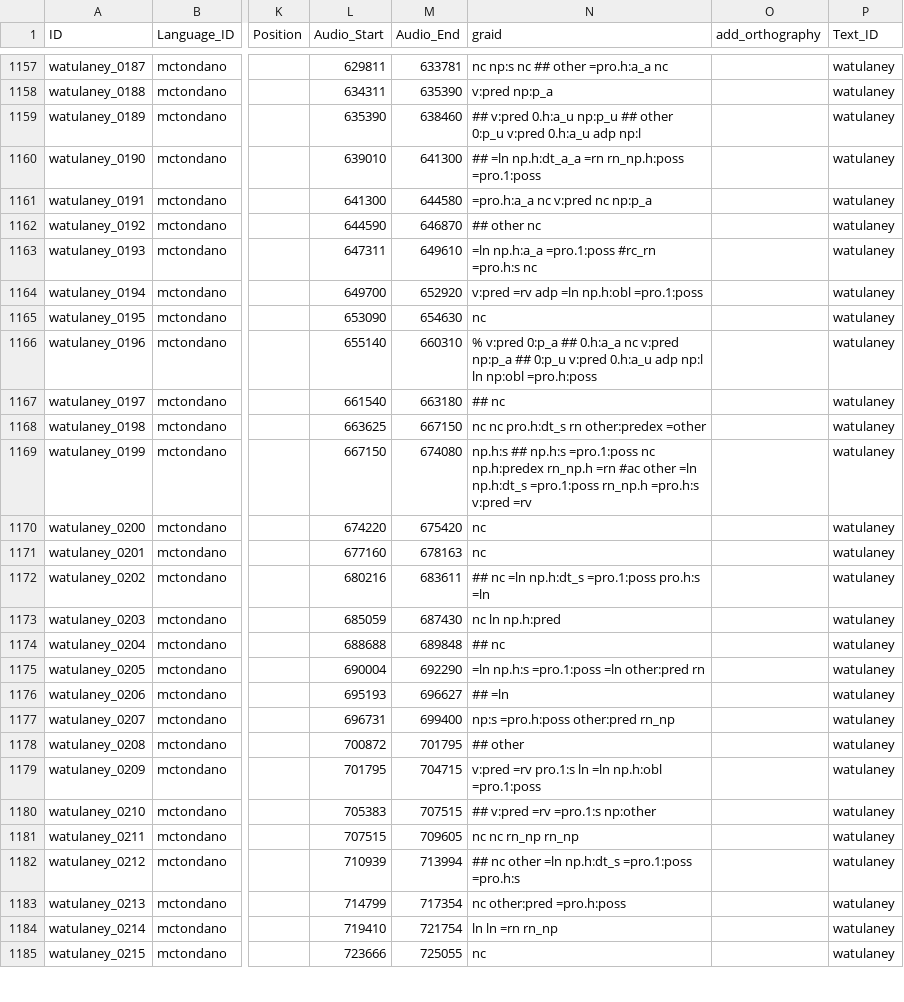
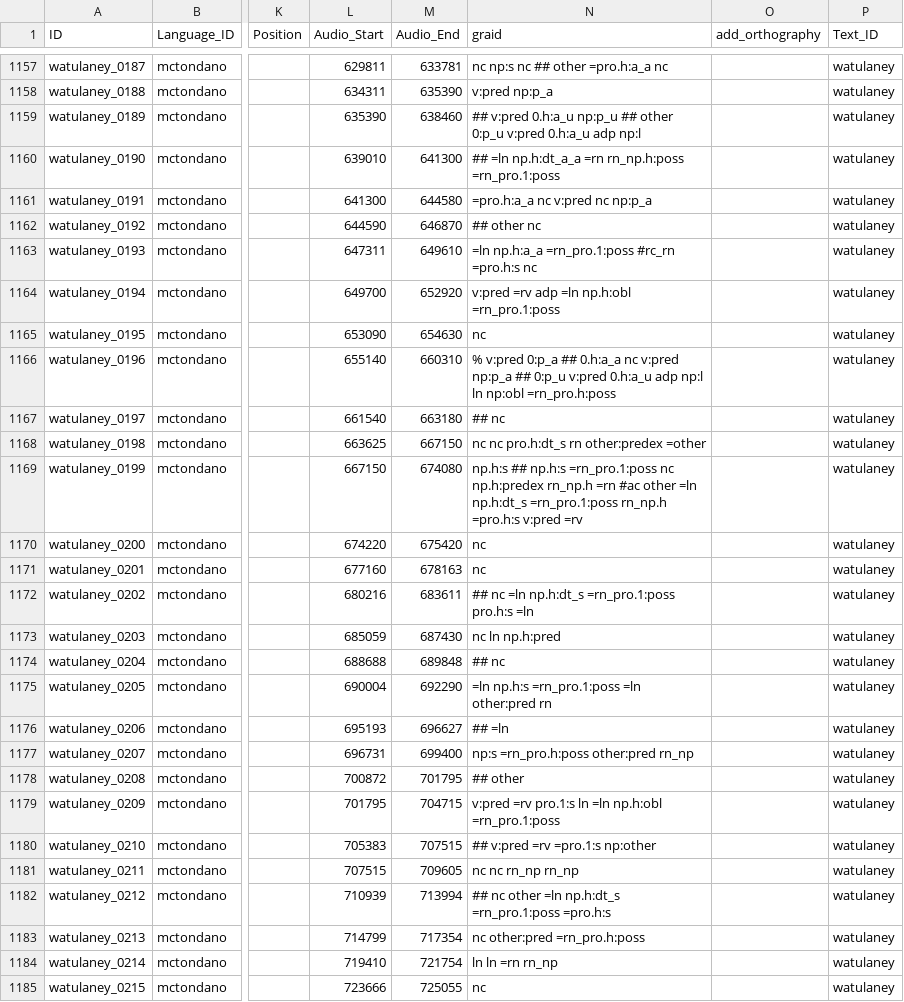
Before and after one commit to Multi-CAST/mctondano, a CSV file: cldf/utterances.csv, drawn as a sheet; only a part is shown, gaps mark what is left out; the diff covers the shown part only; the diff names each change by its address in the sheet, - before the commit and + after, or states it on an @@ line.

```diff
--- a/cldf/utterances.csv
+++ b/cldf/utterances.csv
-N1160 (graid): …=rn rn_np.h:poss =pro.1:poss
+N1160 (graid): …=rn rn_np.h:poss =rn_pro.1:poss
-N1163 (graid): =ln np.h:a_a =pro.1:poss #rc_rn =pro.h:s nc
+N1163 (graid): =ln np.h:a_a =rn_pro.1:poss #rc_rn =pro.h:s nc
-N1164 (graid): v:pred =rv adp =ln np.h:obl =pro.1:poss
+N1164 (graid): v:pred =rv adp =ln np.h:obl =rn_pro.1:poss
-N1166 (graid): …ln np:obl =pro.h:poss
+N1166 (graid): …ln np:obl =rn_pro.h:poss
-N1169 (graid): …## np.h:s =pro.1:poss nc np.h:predex rn_np.h =rn #ac other =ln np.h:dt_s =pro.1:poss rn_np.h =pro.h:s…
+N1169 (graid): …## np.h:s =rn_pro.1:poss nc np.h:predex rn_np.h =rn #ac other =ln np.h:dt_s =rn_pro.1:poss rn_np.h =pro.h:s…
-N1172 (graid): ## nc =ln np.h:dt_s =pro.1:poss pro.h:s =ln
+N1172 (graid): ## nc =ln np.h:dt_s =rn_pro.1:poss pro.h:s =ln
-N1175 (graid): =ln np.h:s =pro.1:poss =ln other:pred rn
+N1175 (graid): =ln np.h:s =rn_pro.1:poss =ln other:pred rn
-N1177 (graid): np:s =pro.h:poss other:pred rn_np
+N1177 (graid): np:s =rn_pro.h:poss other:pred rn_np
-N1179 (graid): …=ln np.h:obl =pro.1:poss
+N1179 (graid): …=ln np.h:obl =rn_pro.1:poss
-N1182 (graid): …=ln np.h:dt_s =pro.1:poss =pro.h:s
+N1182 (graid): …=ln np.h:dt_s =rn_pro.1:poss =pro.h:s
-N1183 (graid): nc other:pred =pro.h:poss
+N1183 (graid): nc other:pred =rn_pro.h:poss
```
Also changed, not shown: 96 edited cells elsewhere in this file, cldf/media/mc_tondano_holiday.tsv, cldf/media/mc_tondano_kiniar02.tsv, 29 other files.
